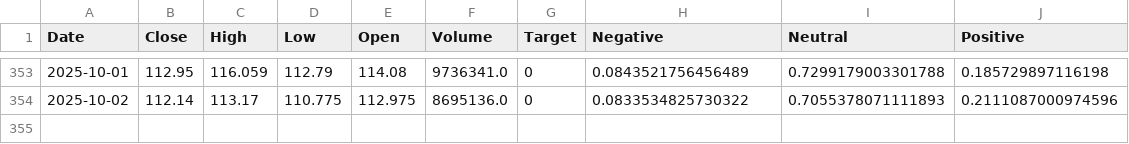
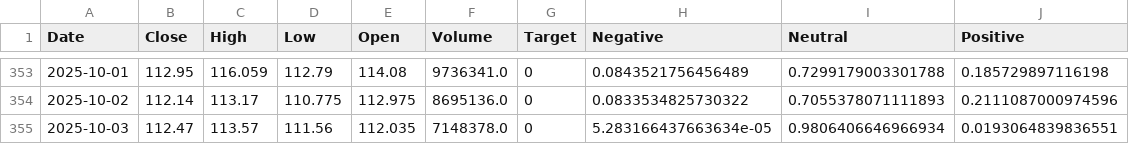
Before and after one commit to ArthurHastings/crypto_model, a CSV file: stock_csvs/DIS_price_sentiment.csv, drawn as a sheet; only a part is shown, gaps mark what is left out; the diff names each change by its address in the sheet, - before the commit and + after, or states it on an @@ line.

```diff
--- a/stock_csvs/DIS_price_sentiment.csv
+++ b/stock_csvs/DIS_price_sentiment.csv
+row 355: 2025-10-03 | 112.47 | 113.57 | 111.56 | 112.035 | 7148378.0 | 0 | 5.283166437663634e-05 | 0.9806406646966934 | 0.0193064839836551
```
Also changed, not shown: stock_csvs/AAPL_price_sentiment.csv, stock_csvs/NFLX_price_sentiment.csv, 28 other files.
